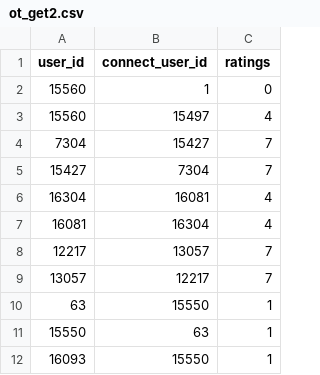
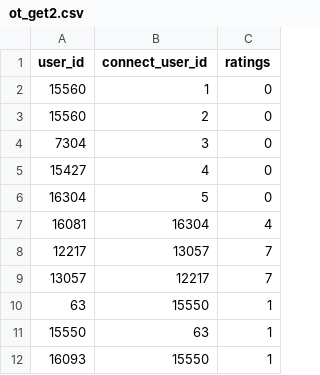
Before and after one commit to shubhamgetopentalk/fastaiopentalk, a CSV file: ot_get2.csv, drawn as a sheet; only a part is shown.

Commit message:
Add files via upload

```diff
--- a/ot_get2.csv
+++ b/ot_get2.csv
@@ -2,6 +2,6 @@ user_id,connect_user_id,ratings
 15560,1,0
-15560,15497,4
-7304,15427,7
-15427,7304,7
-16304,16081,4
+15560,2,0
+7304,3,0
+15427,4,0
+16304,5,0
 16081,16304,4
```
